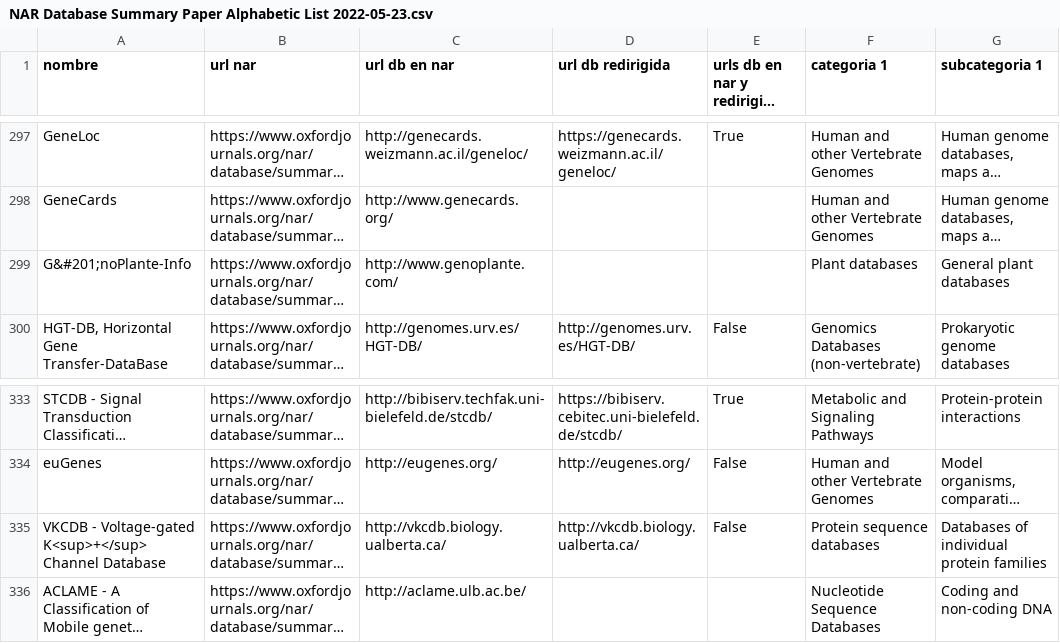
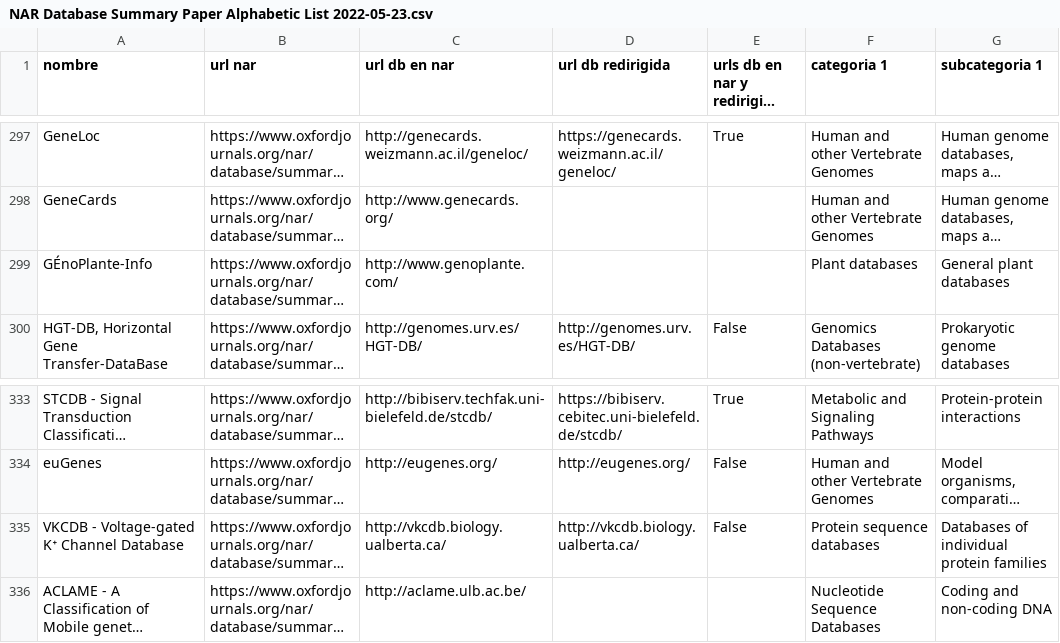
Before and after one commit to lmichan/NAR-database, a CSV file: nar/NAR Database Summary Paper Alphabetic List 2022-05-23.csv, drawn as a sheet; only a part is shown, gaps mark what is left out; long unchanged cells end in …; the diff names each change by its address in the sheet, - before the commit and + after, or states it on an @@ line.

Commit message:
Se reemplazaron todos archivos que ya estaban

```diff
--- a/nar/NAR Database Summary Paper Alphabetic List 2022-05-23.csv
+++ b/nar/NAR Database Summary Paper Alphabetic List 2022-05-23.csv
-A299 (nombre): G&#201;noPlante-Info
+A299 (nombre): GÉnoPlante-Info
-A335 (nombre): …- Voltage-gated K<sup>+</sup> Channel Database
+A335 (nombre): …- Voltage-gated Kᐩ Channel Database
```
